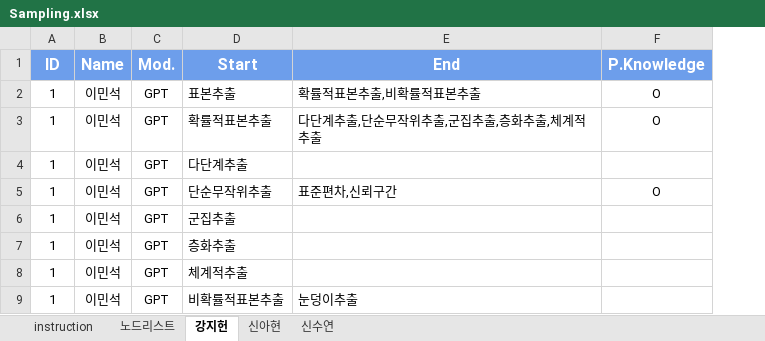
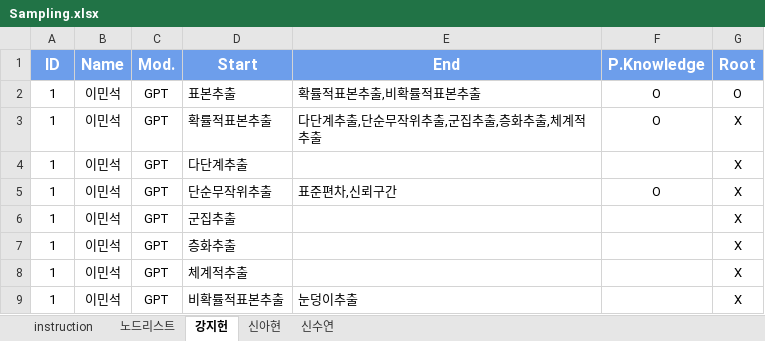
Before and after one commit to MintCat98/GPT-ConceptMapAnalysis, an Excel workbook: data/Sampling.xlsx, sheet 강지헌, drawn as a sheet; only a part is shown; values as stored, in another font and other column widths than the file's, no borders; charts and pictures not drawn; the diff names each change by its address in the sheet, - before the commit and + after, or states it on an @@ line.

```diff
--- a/data/Sampling.xlsx (sheet 강지헌)
+++ b/data/Sampling.xlsx (sheet 강지헌)
+column G (Root), rows 2-9: O | X | X | X | X | X | X | X
```
Also changed, not shown: sheet 신아현, sheet 신수연, sheet 노드리스트, charts or pictures, data/Astronomy.xlsx, data/Database.xlsx.
